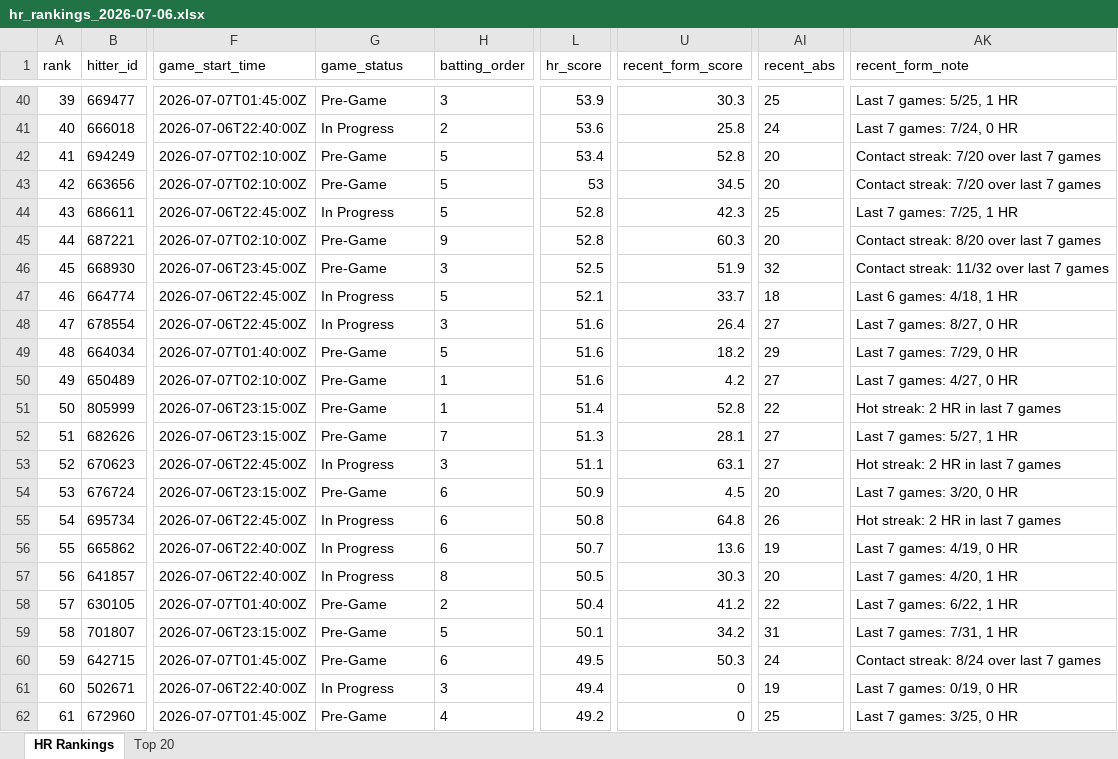
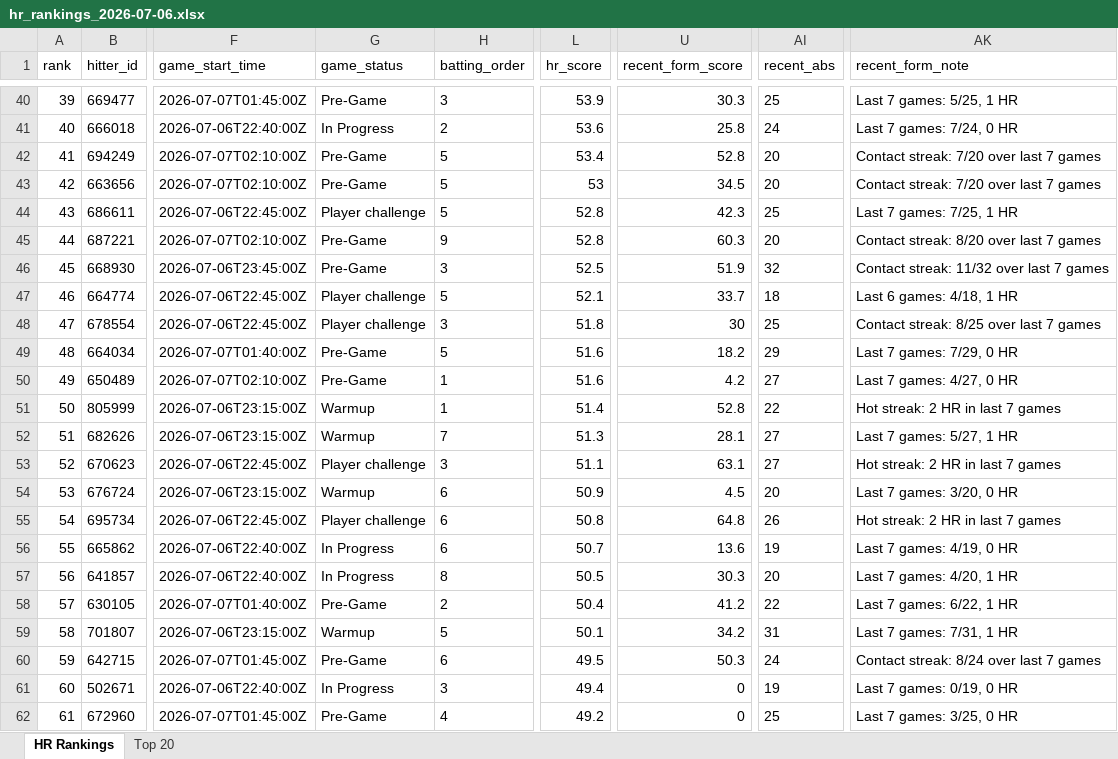
Before and after one commit to etbell28/hitter-tool, an Excel workbook: outputs/daily/hr_rankings_2026-07-06.xlsx, sheet HR Rankings, drawn as a sheet; only a part is shown, gaps mark what is left out; values as stored, in another font and other column widths than the file's, no borders; the diff covers the shown part only; the diff names each change by its address in the sheet, - before the commit and + after, or states it on an @@ line.

```diff
--- a/outputs/daily/hr_rankings_2026-07-06.xlsx (sheet HR Rankings)
+++ b/outputs/daily/hr_rankings_2026-07-06.xlsx (sheet HR Rankings)
-G44 (game_status): In Progress
+G44 (game_status): Player challenge
-G47:G48 (game_status): In Progress
+G47:G48 (game_status): Player challenge
-L48 (hr_score): 51.6
+L48 (hr_score): 51.8
-U48 (recent_form_score): 26.4
+U48 (recent_form_score): 30
-AI48 (recent_abs): 27
+AI48 (recent_abs): 25
-AK48 (recent_form_note): Last 7 games: 8/27, 0 HR
+AK48 (recent_form_note): Contact streak: 8/25 over last 7 games
-G51:G52 (game_status): Pre-Game
+G51:G52 (game_status): Warmup
-G53 (game_status): In Progress
+G53 (game_status): Player challenge
-G54 (game_status): Pre-Game
+G54 (game_status): Warmup
-G55 (game_status): In Progress
+G55 (game_status): Player challenge
-G59 (game_status): Pre-Game
+G59 (game_status): Warmup
```
Also changed, not shown: 2 added rows, 2 removed rows and 41 edited cells elsewhere in this sheet, sheet Top 20, outputs/daily/hr_rankings_2026-07-06_full.xlsx, outputs/hr_rankings.xlsx, 11 other files.
